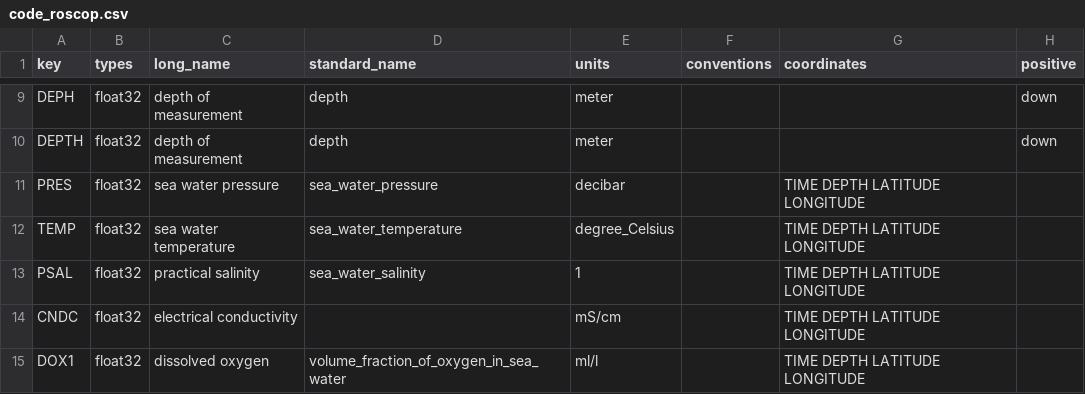
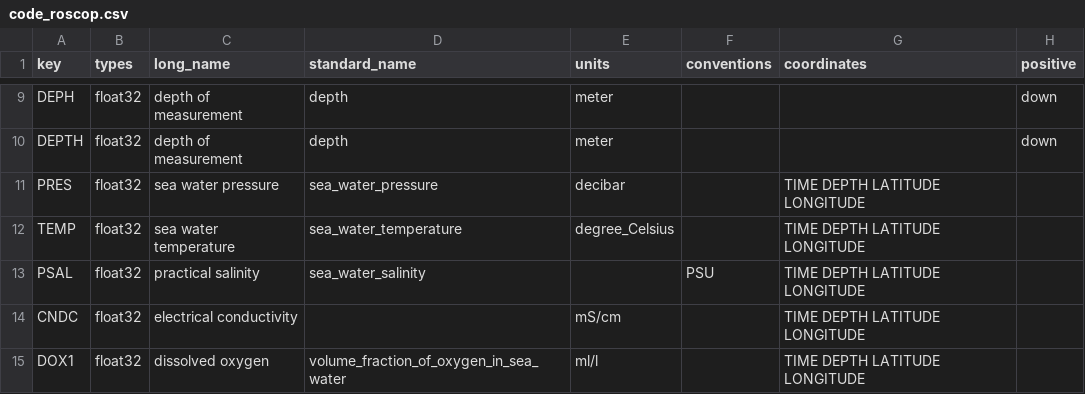
Before and after one commit to jgrelet/oceano2python, a CSV file: code_roscop.csv, drawn as a sheet; only a part is shown, gaps mark what is left out; the diff names each change by its address in the sheet, - before the commit and + after, or states it on an @@ line.

Commit message:
change PSAL units to empty and convention to PSU

```diff
--- a/code_roscop.csv
+++ b/code_roscop.csv
-E13 (units): 1
+E13 (units): (empty)
-F13 (conventions): (empty)
+F13 (conventions): PSU
```
